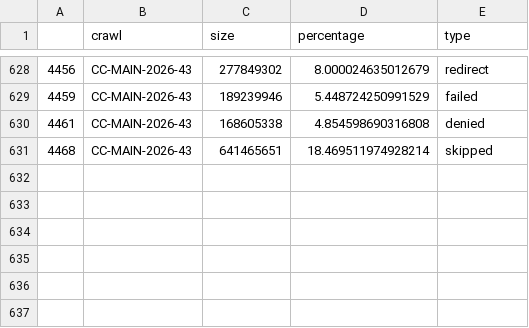
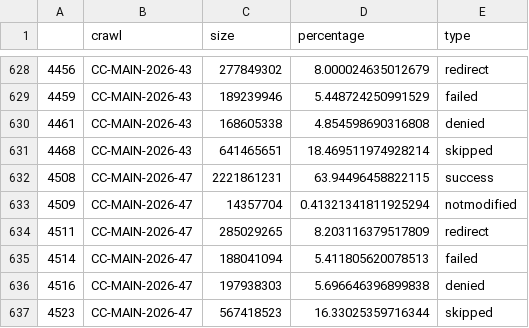
Before and after one commit to commoncrawl/cc-crawl-statistics, a CSV file: plots/crawler/fetch_status_percentage.csv, drawn as a sheet; only a part is shown, gaps mark what is left out; the diff names each change by its address in the sheet, - before the commit and + after, or states it on an @@ line.

```diff
--- a/plots/crawler/fetch_status_percentage.csv
+++ b/plots/crawler/fetch_status_percentage.csv
+row 632: 4508 | CC-MAIN-2026-47 | 2221861231 | 63.94496458822115 | success
+row 633: 4509 | CC-MAIN-2026-47 | 14357704 | 0.41321341811925294 | notmodified
+row 634: 4511 | CC-MAIN-2026-47 | 285029265 | 8.203116379517809 | redirect
+row 635: 4514 | CC-MAIN-2026-47 | 188041094 | 5.411805620078513 | failed
+row 636: 4516 | CC-MAIN-2026-47 | 197938303 | 5.696646396899838 | denied
+row 637: 4523 | CC-MAIN-2026-47 | 567418523 | 16.33025359716344 | skipped
```
Also changed, not shown: plots/charsets.csv, plots/crawler/crawldb_status.csv, 53 other files.
